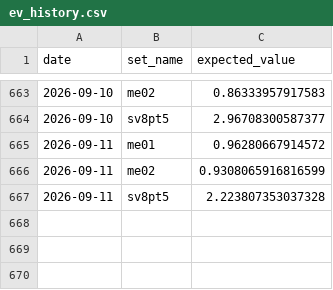
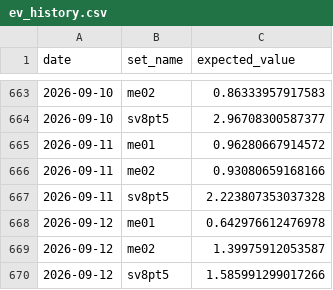
Before and after one commit to matthewisaiahchua-wq/pokemontcgtracker1-1, a CSV file: ev_history.csv, drawn as a sheet; only a part is shown, gaps mark what is left out.

Commit message:
Auto-update EV: Sat Sep 12 12:02:38 UTC 2026

```diff
--- a/ev_history.csv
+++ b/ev_history.csv
@@ -665,3 +665,6 @@ date,set_name,expected_value
 2026-09-11,me01,0.96280667914572
-2026-09-11,me02,0.9308065916816599
+2026-09-11,me02,0.93080659168166
 2026-09-11,sv8pt5,2.223807353037328
+2026-09-12,me01,0.642976612476978
+2026-09-12,me02,1.39975912053587
+2026-09-12,sv8pt5,1.585991299017266
```
